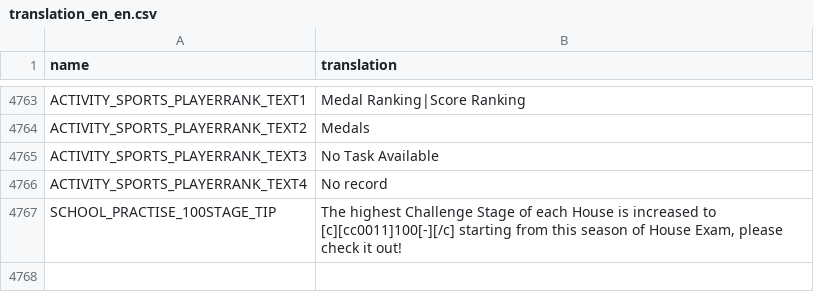
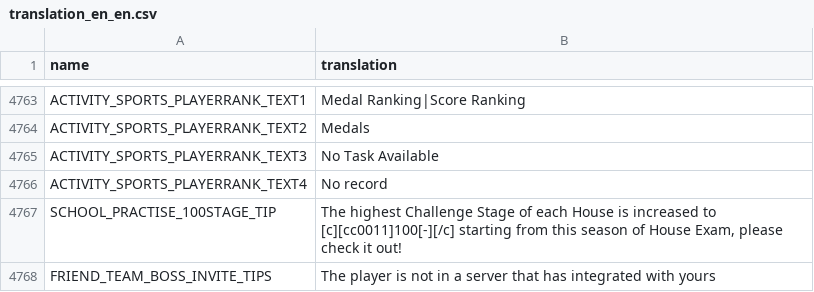
Before and after one commit to afknst/gxb2_tables, a CSV file: tables/en_en/translation_en_en.csv, drawn as a sheet; only a part is shown, gaps mark what is left out.

```diff
--- a/tables/en_en/translation_en_en.csv
+++ b/tables/en_en/translation_en_en.csv
@@ -5025 +5025,2 @@ ACTIVITY_SPORTS_PLAYERRANK_TEXT4,No record
 SCHOOL_PRACTISE_100STAGE_TIP,"The highest Challenge Stage of each House is increased to [c][cc0011]100[-][/c] starting from this season of House Exam, please check it out!"
+FRIEND_TEAM_BOSS_INVITE_TIPS,The player is not in a server that has integrated with yours
```
Also changed, not shown: combined_tables/dropbox.csv, tables/buff.csv, 14 other files.
